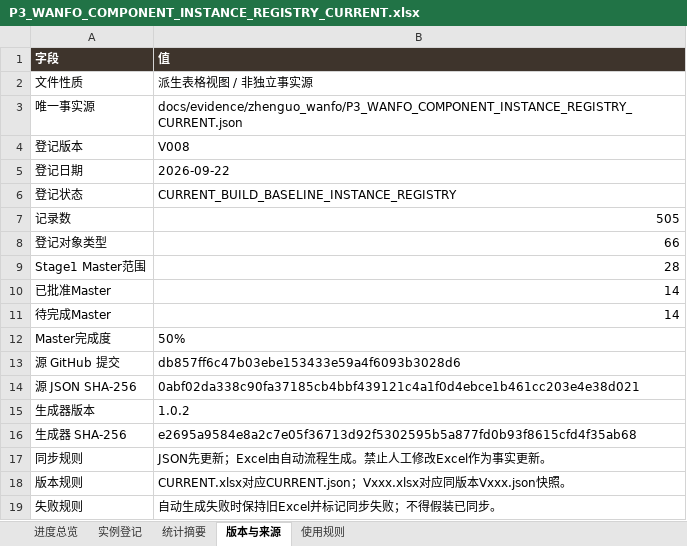
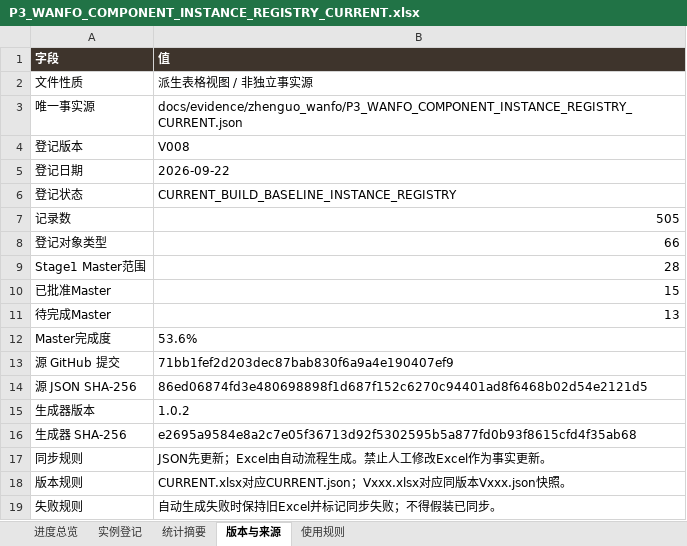
Before and after one commit to wp5rrp7b2v-droid/arch3d-reconstruction, an Excel workbook: docs/evidence/zhenguo_wanfo/derived/P3_WANFO_COMPONENT_INSTANCE_REGISTRY_CURRENT.xlsx, sheet 版本与来源, drawn as a sheet; values as stored, in another font and other column widths than the file's, no borders; the diff names each change by its address in the sheet, - before the commit and + after, or states it on an @@ line.

```diff
--- a/docs/evidence/zhenguo_wanfo/derived/P3_WANFO_COMPONENT_INSTANCE_REGISTRY_CURRENT.xlsx (sheet 版本与来源)
+++ b/docs/evidence/zhenguo_wanfo/derived/P3_WANFO_COMPONENT_INSTANCE_REGISTRY_CURRENT.xlsx (sheet 版本与来源)
-B10 (值): 14
+B10 (值): 15
-B11 (值): 14
+B11 (值): 13
-B12 (值): 50%
+B12 (值): 53.6%
-B13 (值): db857ff6c47b03ebe153433e59a4f6093b3028d6
+B13 (值): 71bb1fef2d203dec87bab830f6a9a4e190407ef9
-B14 (值): 0abf02da338c90fa37185cb4bbf439121c4a1f0d4ebce1b461cc203e4e38d021
+B14 (值): 86ed06874fd3e480698898f1d687f152c6270c94401ad8f6468b02d54e2121d5
```
Also changed, not shown: sheet 实例登记, sheet 进度总览, docs/evidence/zhenguo_wanfo/derived/P3_WANFO_COMPONENT_INSTANCE_REGISTRY_V008.xlsx, 1 other file.
